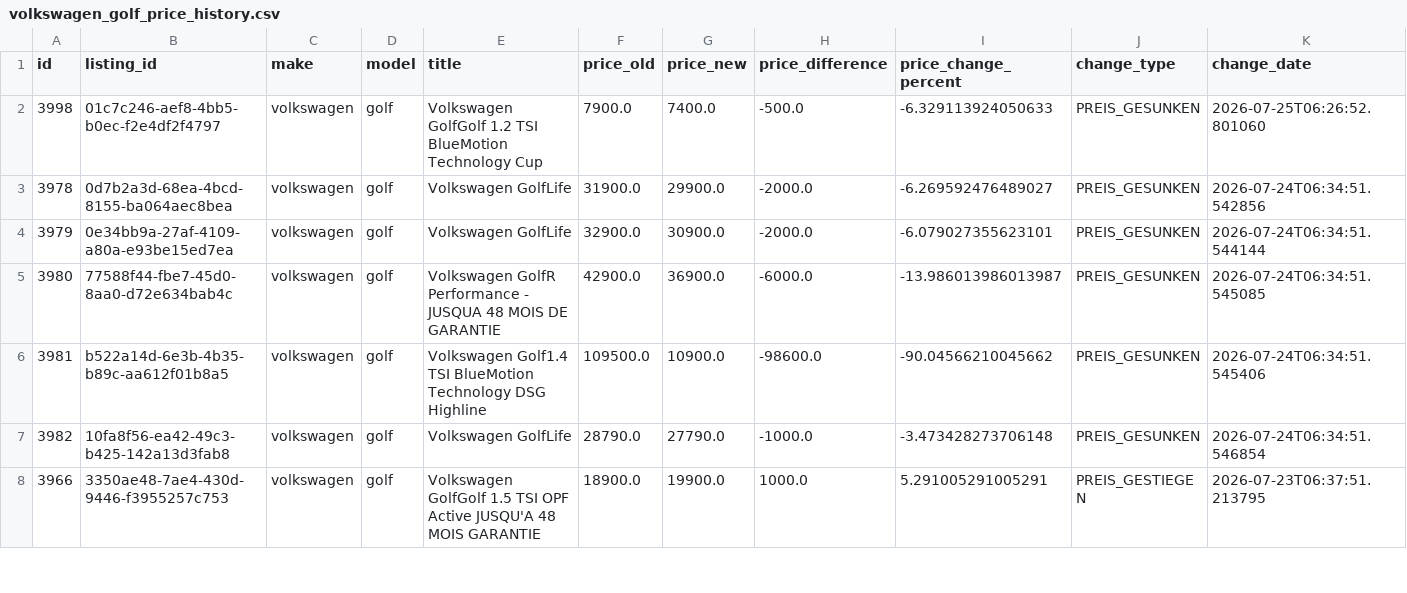
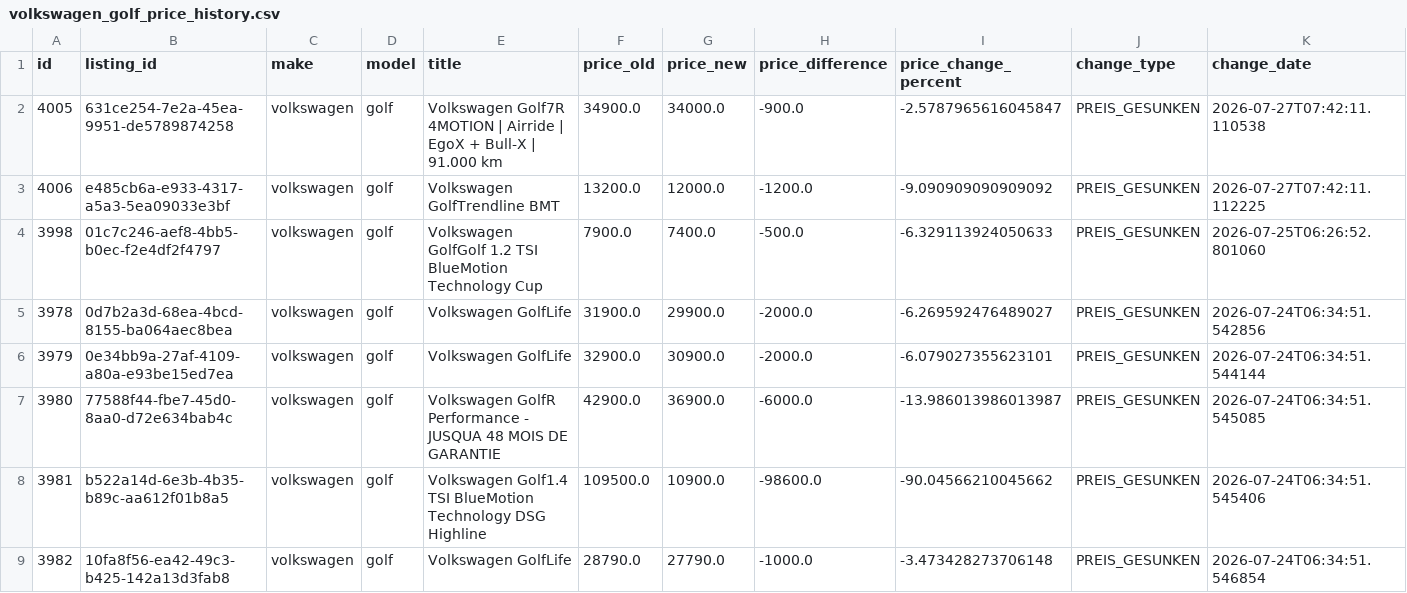
Before and after one commit to masterries/AutoAnalyse, a CSV file: scrapper/data/volkswagen_golf_price_history.csv, drawn as a sheet; only a part is shown; the shorter side is filled out with more unchanged rows; rows hold the shown columns only; the diff names each change by its address in the sheet, - before the commit and + after, or states it on an @@ line.

```diff
--- a/scrapper/data/volkswagen_golf_price_history.csv
+++ b/scrapper/data/volkswagen_golf_price_history.csv
+row 2: 4005 | 631ce254-7e2a-45ea-9951-de5789874258 | volkswagen | golf | Volkswagen Golf7R 4MOTION | Airride | EgoX + Bull-X | 91.000 km | 34900.0 | 34000.0 | -900.0 | -2.5787965616045847 | PREIS_GESUNKEN | 2026-07-27T07:42:11.110538
+row 3: 4006 | e485cb6a-e933-4317-a5a3-5ea09033e3bf | volkswagen | golf | Volkswagen GolfTrendline BMT | 13200.0 | 12000.0 | -1200.0 | -9.090909090909092 | PREIS_GESUNKEN | 2026-07-27T07:42:11.112225
```
Also changed, not shown: scrapper/data/audi_a4_listings.csv, scrapper/data/bmw_520_listings.csv, 43 other files.
